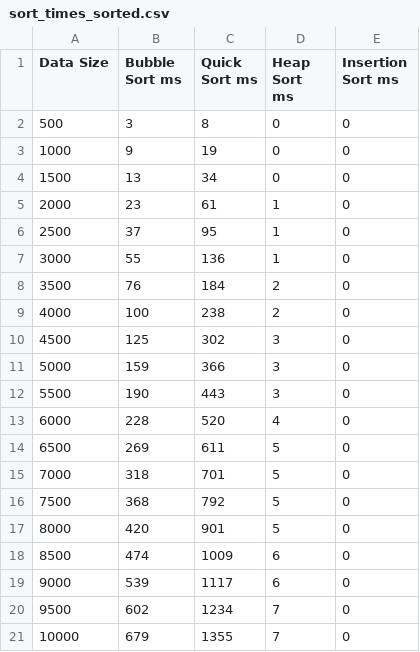
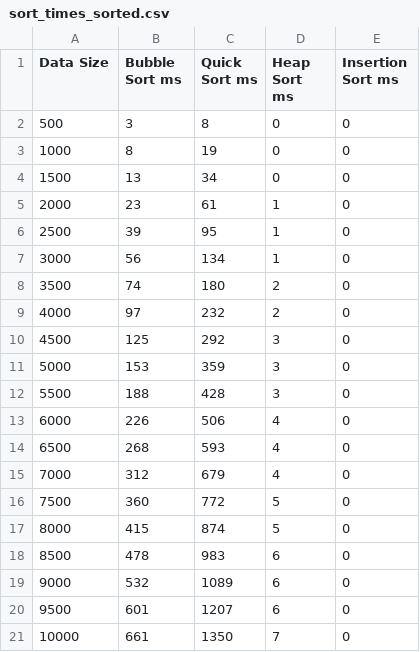
Before and after one commit to Nuedra/lab2, a CSV file: csv/sort_times_sorted.csv, drawn as a sheet.

```diff
--- a/csv/sort_times_sorted.csv
+++ b/csv/sort_times_sorted.csv
@@ -2,20 +2,20 @@ Data Size,Bubble Sort ms,Quick Sort ms,Heap Sort ms,Insertion Sort ms
 500,3,8,0,0
-1000,9,19,0,0
+1000,8,19,0,0
 1500,13,34,0,0
 2000,23,61,1,0
-2500,37,95,1,0
-3000,55,136,1,0
-3500,76,184,2,0
-4000,100,238,2,0
-4500,125,302,3,0
-5000,159,366,3,0
-5500,190,443,3,0
-6000,228,520,4,0
-6500,269,611,5,0
-7000,318,701,5,0
-7500,368,792,5,0
-8000,420,901,5,0
-8500,474,1009,6,0
-9000,539,1117,6,0
-9500,602,1234,7,0
-10000,679,1355,7,0
+2500,39,95,1,0
+3000,56,134,1,0
+3500,74,180,2,0
+4000,97,232,2,0
+4500,125,292,3,0
+5000,153,359,3,0
+5500,188,428,3,0
+6000,226,506,4,0
+6500,268,593,4,0
+7000,312,679,4,0
+7500,360,772,5,0
+8000,415,874,5,0
+8500,478,983,6,0
+9000,532,1089,6,0
+9500,601,1207,6,0
+10000,661,1350,7,0
```
Also changed, not shown: csv/sort_times.csv, csv/sorted.csv, 12 other files.
